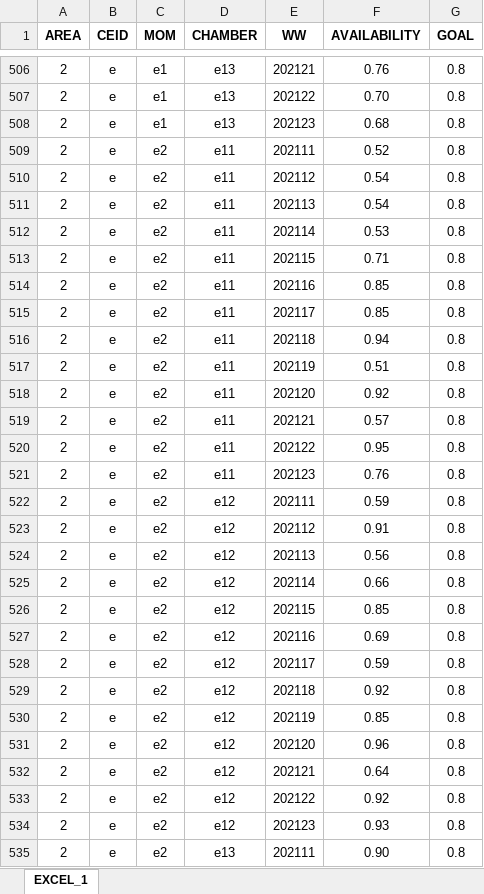
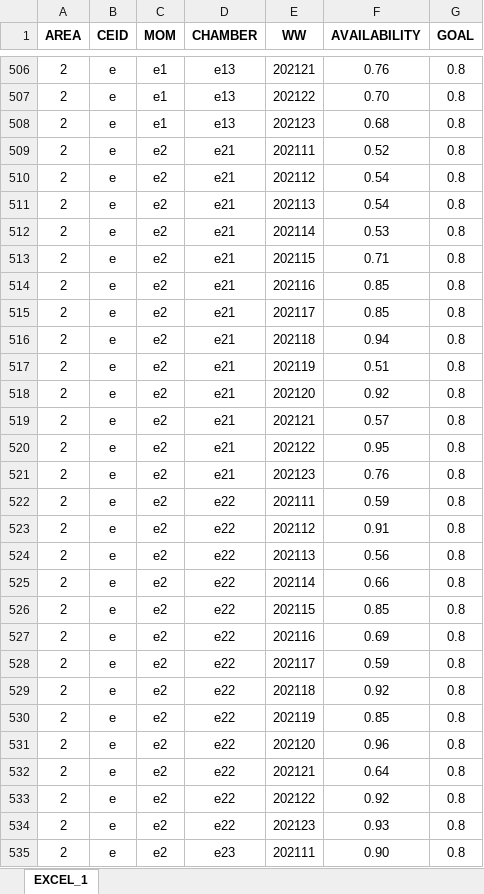
Before and after one commit to Matanya111/Gmar, an Excel workbook: fame_dss/EXECL_1.xlsx, sheet EXCEL_1, drawn as a sheet; only a part is shown, gaps mark what is left out; values as stored, in another font and other column widths than the file's, no borders; the diff covers the shown part only; the diff names each change by its address in the sheet, - before the commit and + after, or states it on an @@ line.

```diff
--- a/fame_dss/EXECL_1.xlsx (sheet EXCEL_1)
+++ b/fame_dss/EXECL_1.xlsx (sheet EXCEL_1)
-D509:D521 (CHAMBER): e11
+D509:D521 (CHAMBER): e21
-D522:D534 (CHAMBER): e12
+D522:D534 (CHAMBER): e22
-D535 (CHAMBER): e13
+D535 (CHAMBER): e23
```
Also changed, not shown: 1143 edited cells elsewhere in this sheet, fame_dss/EXECL_2.xlsx, 6 other files.
